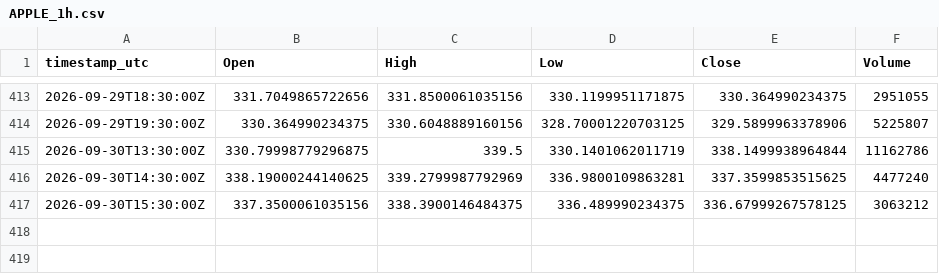
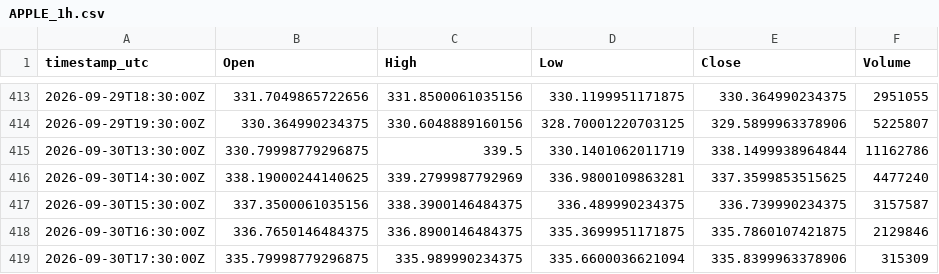
Before and after one commit to warman-quant-mobile/warman-quant-mobile, a CSV file: output/APPLE_1h.csv, drawn as a sheet; only a part is shown, gaps mark what is left out.

```diff
--- a/output/APPLE_1h.csv
+++ b/output/APPLE_1h.csv
@@ -416,2 +416,4 @@ timestamp_utc,Open,High,Low,Close,Volume
 2026-09-30T14:30:00Z,338.19000244140625,339.2799987792969,336.9800109863281,337.3599853515625,4477240
-2026-09-30T15:30:00Z,337.3500061035156,338.3900146484375,336.489990234375,336.67999267578125,3063212
+2026-09-30T15:30:00Z,337.3500061035156,338.3900146484375,336.489990234375,336.739990234375,3157587
+2026-09-30T16:30:00Z,336.7650146484375,336.8900146484375,335.3699951171875,335.7860107421875,2129846
+2026-09-30T17:30:00Z,335.79998779296875,335.989990234375,335.6600036621094,335.8399963378906,315309
```
Also changed, not shown: output/AMAZON_1h.csv, output/META_1h.csv, 47 other files.
